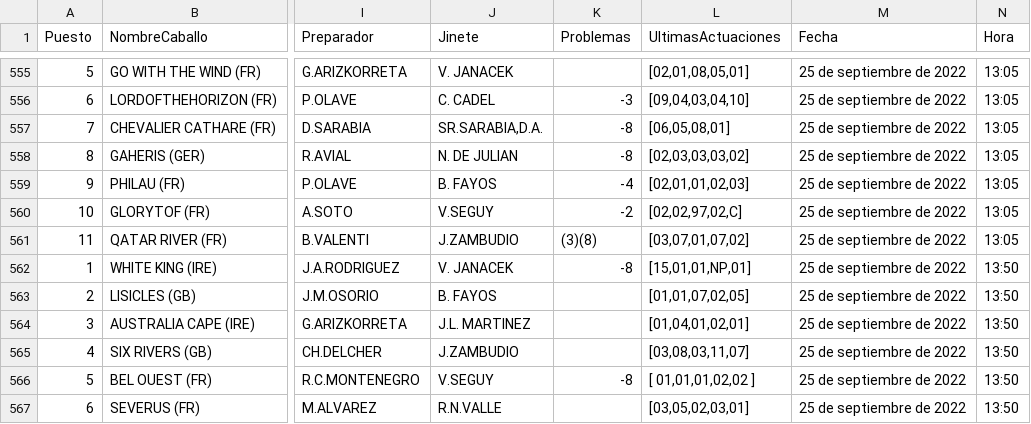
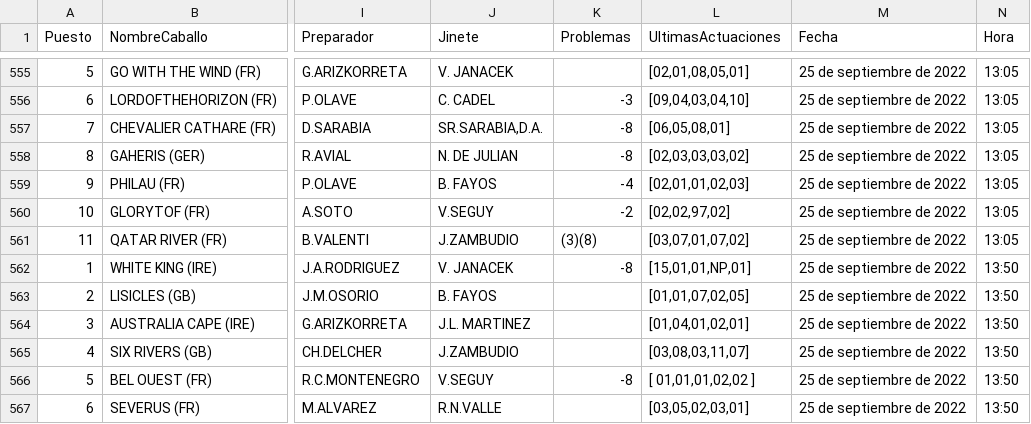
Before and after one commit to SergioNietoP/ML-Try-Catch, a CSV file: Learning Datasheets/Turf Prediction/Data Turf Races Train - 5.csv, drawn as a sheet; only a part is shown, gaps mark what is left out; the diff names each change by its address in the sheet, - before the commit and + after, or states it on an @@ line.

Commit message:
Update Data Turf Races Train - 5.csv

```diff
--- a/Learning Datasheets/Turf Prediction/Data Turf Races Train - 5.csv
+++ b/Learning Datasheets/Turf Prediction/Data Turf Races Train - 5.csv
-L560 (UltimasActuaciones): [02,02,97,02,C]
+L560 (UltimasActuaciones): [02,02,97,02]
```
